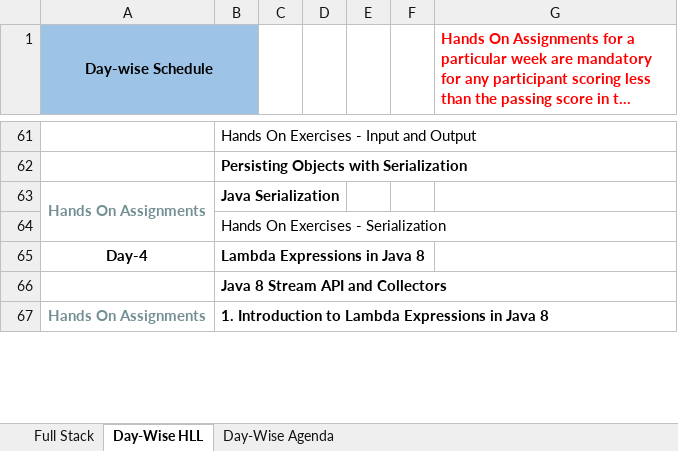
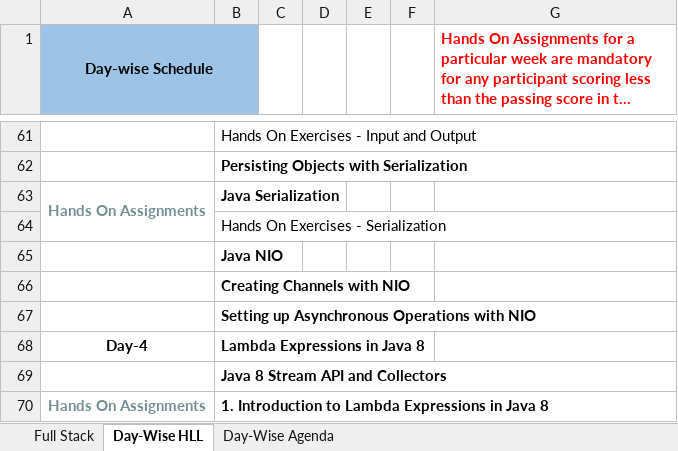
Before and after one commit to StevenJoseph19/ASDE, an Excel workbook: TOC/Day-wise ToC.xlsx, sheet Day-Wise HLL, drawn as a sheet; only a part is shown, gaps mark what is left out; long unchanged cells end in …; values as stored, in another font and other column widths than the file's, no borders; the diff names each change by its address in the sheet, - before the commit and + after, or states it on an @@ line.

```diff
--- a/TOC/Day-wise ToC.xlsx (sheet Day-Wise HLL)
+++ b/TOC/Day-wise ToC.xlsx (sheet Day-Wise HLL)
+row 65:  | Java NIO
+row 66:  | Creating Channels with NIO
+row 67:  | Setting up Asynchronous Operations with NIO
```
Also changed, not shown: sheet Day-Wise Agenda, 21 other files.
